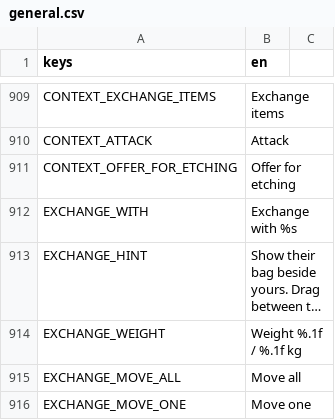
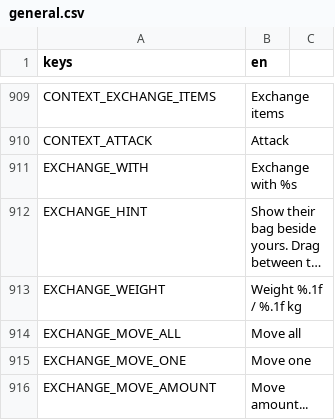
Before and after one commit to tfelix/bestia-behemoth, a CSV file: bestia-client/src/Localization/general.csv, drawn as a sheet; only a part is shown, gaps mark what is left out; the shorter side is filled out with more unchanged rows; long unchanged cells end in ….

```diff
--- a/bestia-client/src/Localization/general.csv
+++ b/bestia-client/src/Localization/general.csv
@@ -910,3 +910,2 @@ CONTEXT_EXCHANGE_ITEMS,Exchange items
 CONTEXT_ATTACK,Attack
-CONTEXT_OFFER_FOR_ETCHING,Offer for etching
 EXCHANGE_WITH,Exchange with %s
```
Also changed, not shown: 19 other files.
